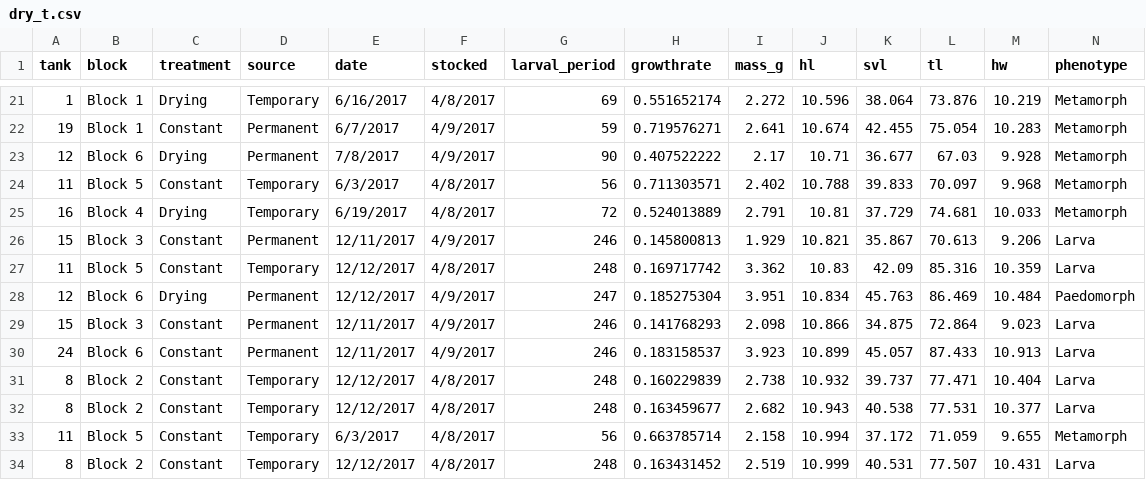
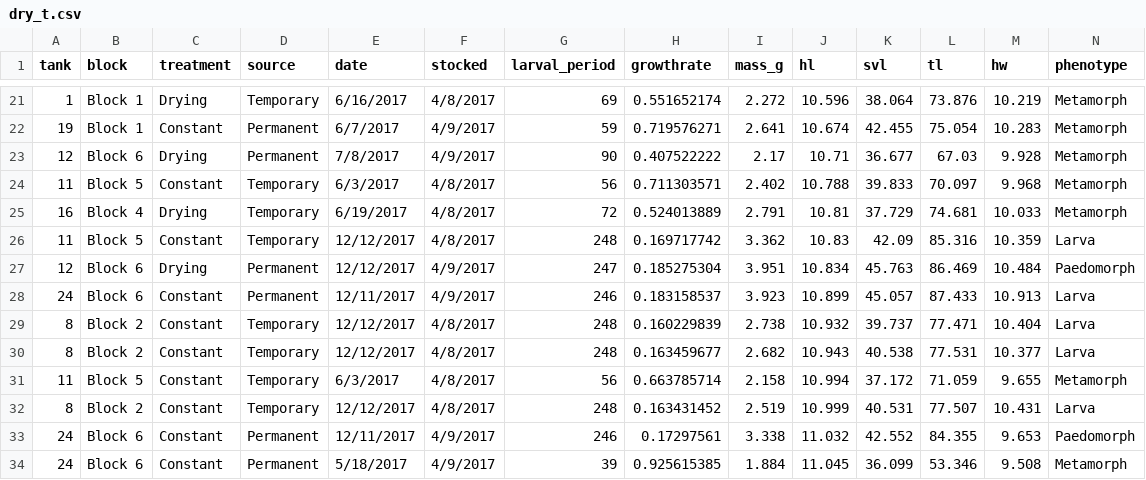
Before and after one commit to jbohenek/biol_5130, a CSV file: dry_t.csv, drawn as a sheet; only a part is shown, gaps mark what is left out; the shorter side is filled out with more unchanged rows; rows hold the shown columns only; the diff covers the shown part only; the diff names each change by its address in the sheet, - before the commit and + after, or states it on an @@ line.

```diff
--- a/dry_t.csv
+++ b/dry_t.csv
-row 26: 15 | Block 3 | Constant | Permanent | 12/11/2017 | 4/9/2017 | 246 | 0.145800813 | 1.929 | 10.821 | 35.867 | 70.613 | 9.206 | Larva
-row 29: 15 | Block 3 | Constant | Permanent | 12/11/2017 | 4/9/2017 | 246 | 0.141768293 | 2.098 | 10.866 | 34.875 | 72.864 | 9.023 | Larva
```
Also changed, not shown: 9 removed rows elsewhere in this file, salamanders_t.csv.
